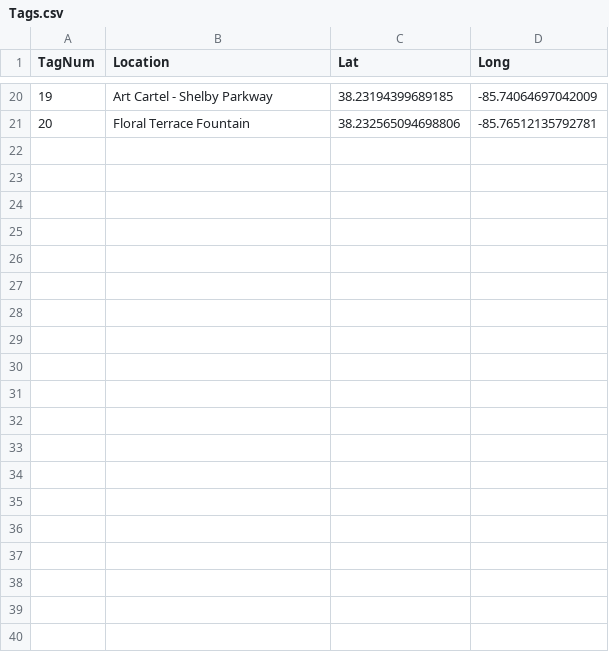
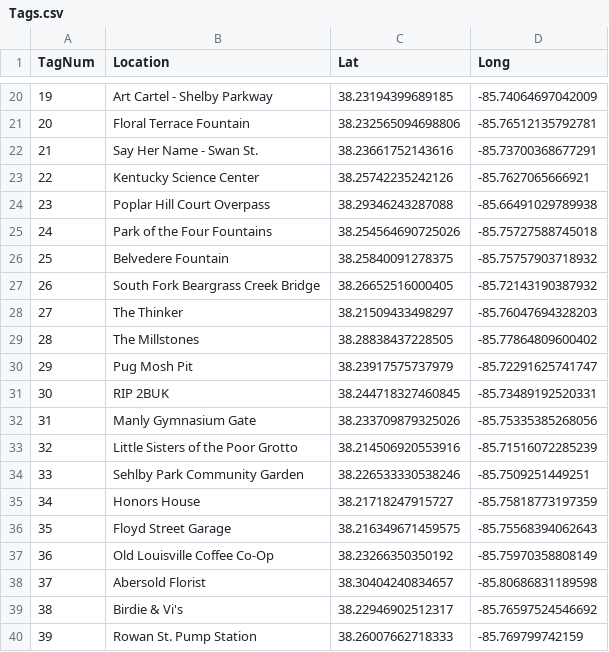
Before and after one commit to ninetyrpm/ninetyrpm.github.io, a CSV file: Tags.csv, drawn as a sheet; only a part is shown, gaps mark what is left out; the diff covers the shown part only; the diff names each change by its address in the sheet, - before the commit and + after, or states it on an @@ line.

Commit message:
Update Tags.csv

```diff
--- a/Tags.csv
+++ b/Tags.csv
+row 22: 21 | Say Her Name - Swan St. | 38.23661752143616 | -85.73700368677291
+row 23: 22 | Kentucky Science Center | 38.25742235242126 | -85.7627065666921
+row 24: 23 | Poplar Hill Court Overpass | 38.29346243287088 | -85.66491029789938
+row 25: 24 | Park of the Four Fountains | 38.254564690725026 | -85.75727588745018
+row 26: 25 | Belvedere Fountain | 38.25840091278375 | -85.75757903718932
+row 27: 26 | South Fork Beargrass Creek Bridge | 38.26652516000405 | -85.72143190387932
+row 28: 27 | The Thinker | 38.21509433498297 | -85.76047694328203
+row 29: 28 | The Millstones | 38.28838437228505 | -85.77864809600402
+row 30: 29 | Pug Mosh Pit | 38.23917575737979 | -85.72291625741747
+row 31: 30 | RIP 2BUK | 38.244718327460845 | -85.73489192520331
+row 32: 31 | Manly Gymnasium Gate | 38.233709879325026 | -85.75335385268056
+row 33: 32 | Little Sisters of the Poor Grotto | 38.214506920553916 | -85.71516072285239
+row 34: 33 | Sehlby Park Community Garden | 38.226533330538246 | -85.7509251449251
+row 35: 34 | Honors House | 38.21718247915727 | -85.75818773197359
+row 36: 35 | Floyd Street Garage | 38.216349671459575 | -85.75568394062643
+row 37: 36 | Old Louisville Coffee Co-Op | 38.23266350350192 | -85.75970358808149
+row 38: 37 | Abersold Florist | 38.30404240834657 | -85.80686831189598
+row 39: 38 | Birdie & Vi's | 38.22946902512317 | -85.76597524546692
+row 40: 39 | Rowan St. Pump Station | 38.26007662718333 | -85.769799742159
```
Also changed, not shown: 21 added rows elsewhere in this file.
